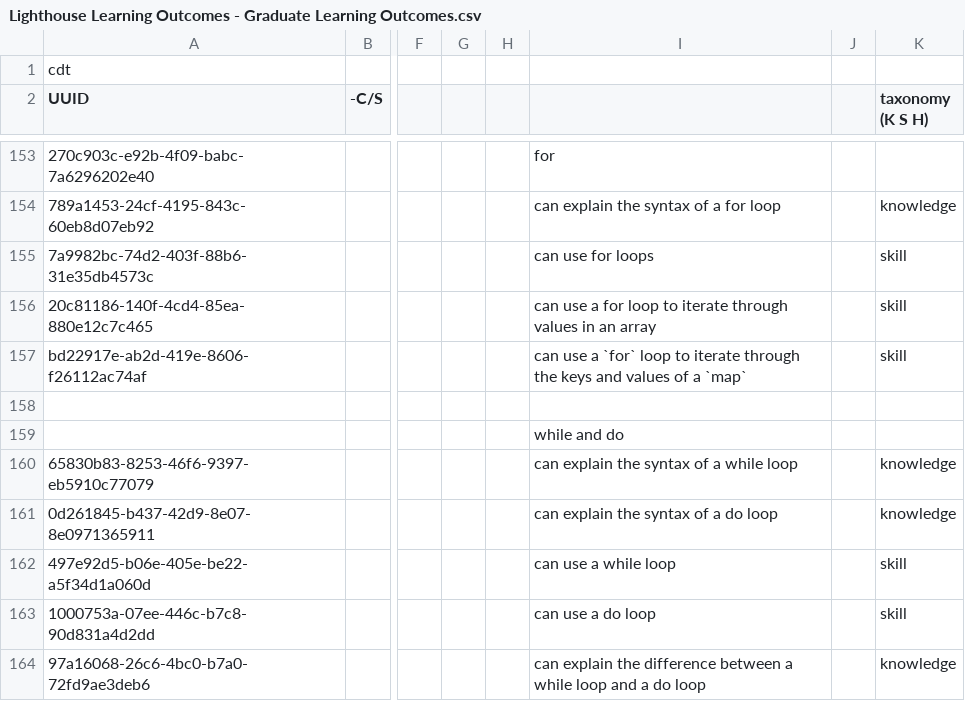
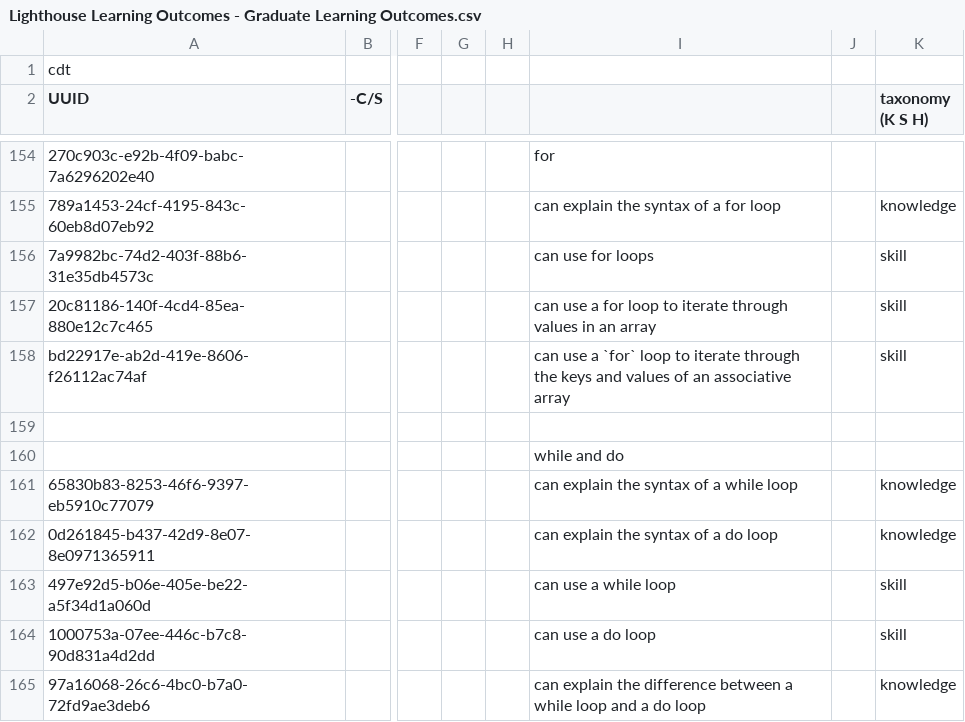
Before and after one commit to lighthouse-labs/rails-queue-server, a CSV file: db/seeds/outcomes/Lighthouse Learning Outcomes - Graduate Learning Outcomes.csv, drawn as a sheet; only a part is shown, gaps mark what is left out; addresses are those after the commit; the diff covers the shown part only; the diff names each change by its address in the sheet, - before the commit and + after, or states it on an @@ line.

Commit message:
Update outcomes (mostly "map" -> "associative array")

```diff
--- a/db/seeds/outcomes/Lighthouse Learning Outcomes - Graduate Learning Outcomes.csv
+++ b/db/seeds/outcomes/Lighthouse Learning Outcomes - Graduate Learning Outcomes.csv
-I158: …values of a `map`
+I158: …values of an associative array
```
Also changed, not shown: 3 added rows, 1 removed row and 21 edited cells elsewhere in this file.
